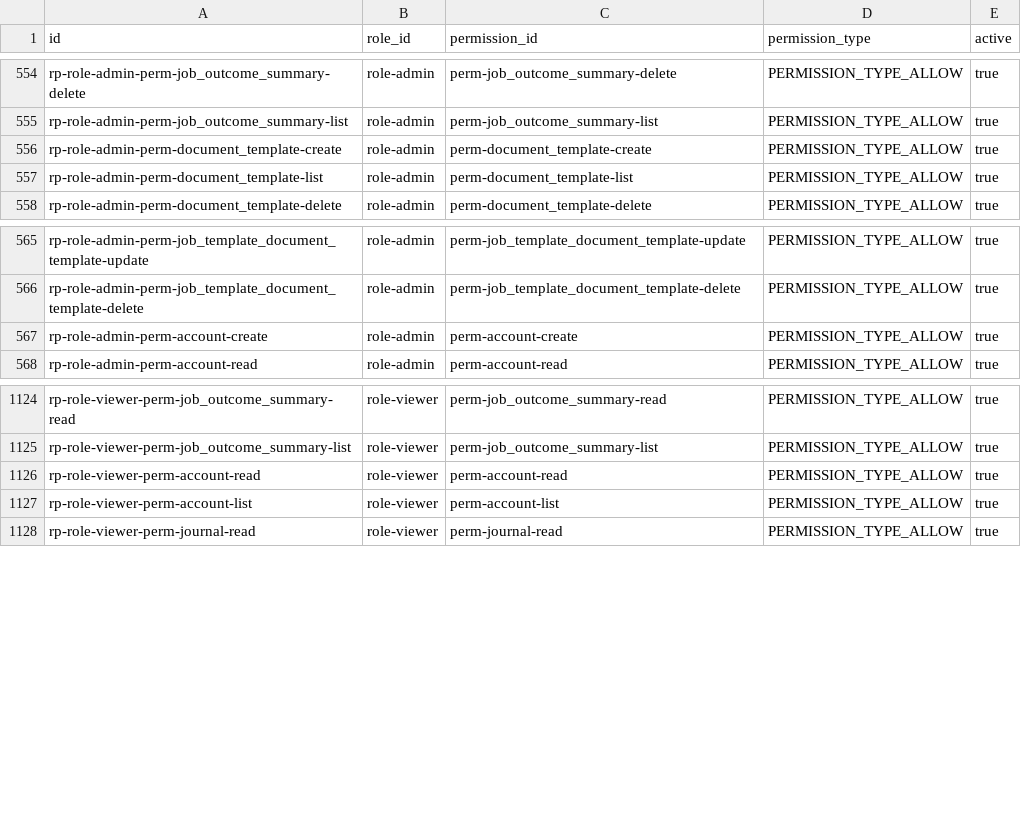
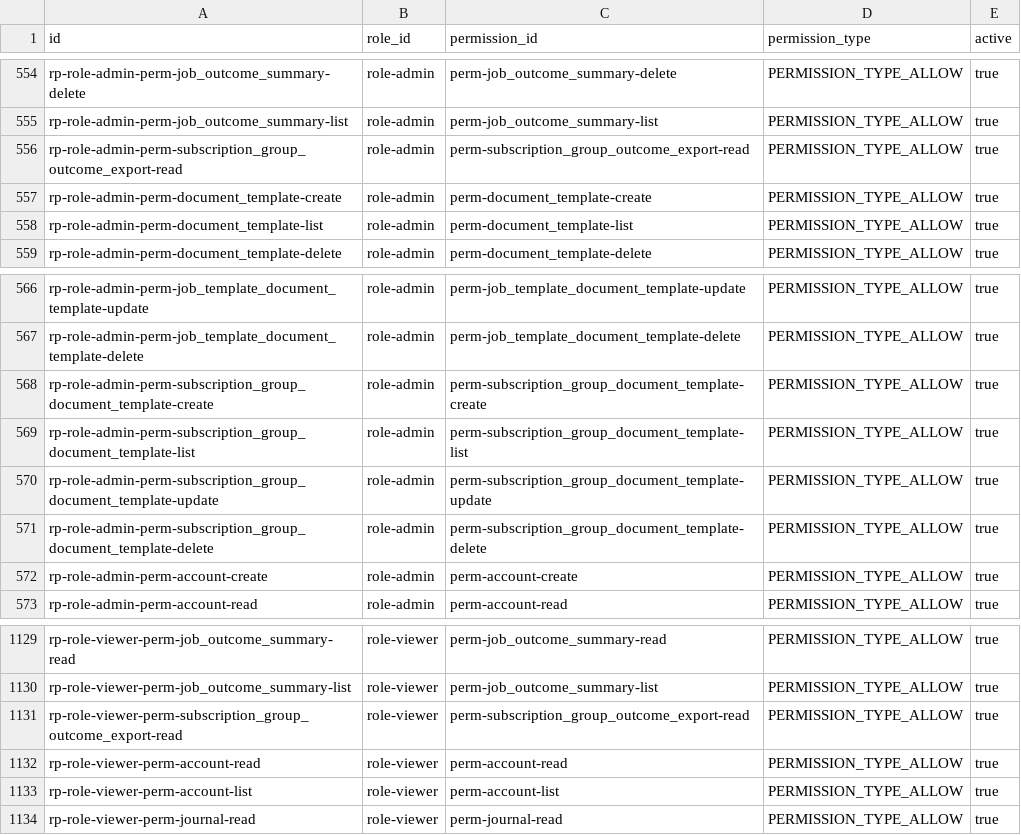
Before and after one commit to erniealice/copya, a CSV file: seeds/general/role_permission.csv, drawn as a sheet; only a part is shown, gaps mark what is left out; the diff names each change by its address in the sheet, - before the commit and + after, or states it on an @@ line.

```diff
--- a/seeds/general/role_permission.csv
+++ b/seeds/general/role_permission.csv
+row 556: rp-role-admin-perm-subscription_group_outcome_export-read | role-admin | perm-subscription_group_outcome_export-read | PERMISSION_TYPE_ALLOW | true
+row 568: rp-role-admin-perm-subscription_group_document_template-create | role-admin | perm-subscription_group_document_template-create | PERMISSION_TYPE_ALLOW | true
+row 569: rp-role-admin-perm-subscription_group_document_template-list | role-admin | perm-subscription_group_document_template-list | PERMISSION_TYPE_ALLOW | true
+row 570: rp-role-admin-perm-subscription_group_document_template-update | role-admin | perm-subscription_group_document_template-update | PERMISSION_TYPE_ALLOW | true
+row 571: rp-role-admin-perm-subscription_group_document_template-delete | role-admin | perm-subscription_group_document_template-delete | PERMISSION_TYPE_ALLOW | true
+row 1131: rp-role-viewer-perm-subscription_group_outcome_export-read | role-viewer | perm-subscription_group_outcome_export-read | PERMISSION_TYPE_ALLOW | true
```
Also changed, not shown: seeds/general/permission.csv.
